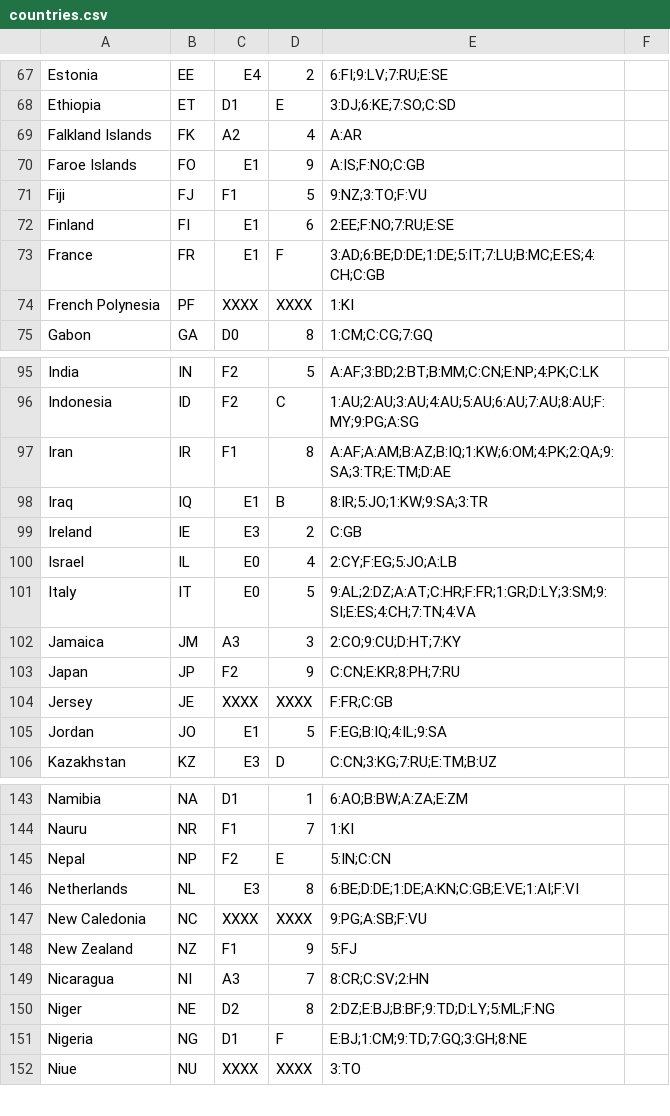
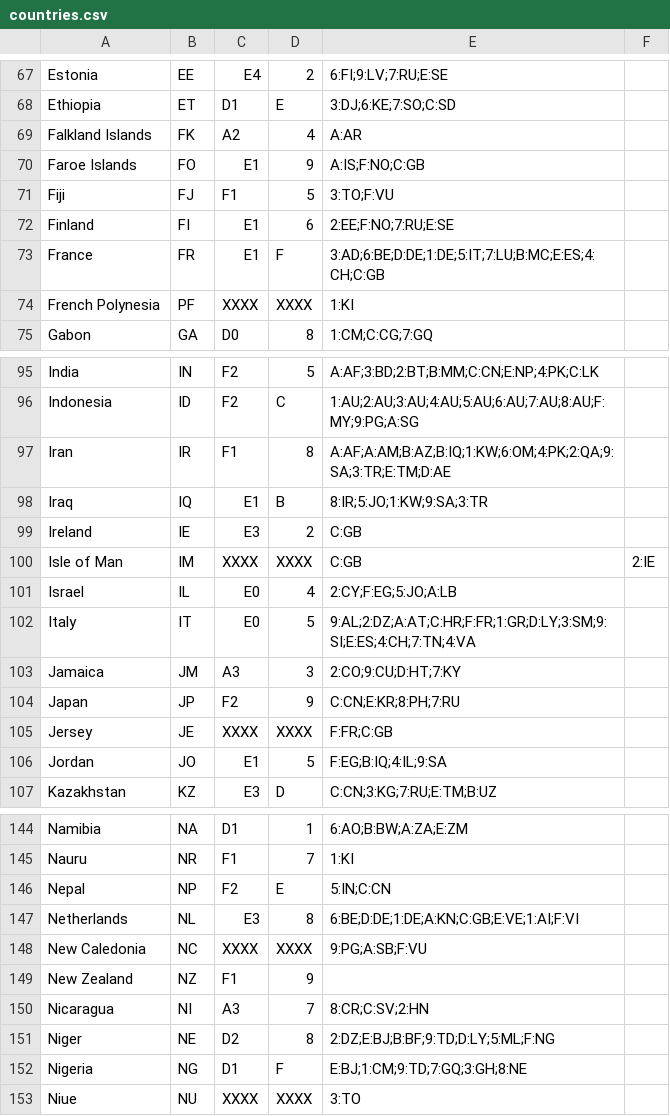
Before and after one commit to radiodns/java-CountryCodeResolver, a CSV file: src/org/radiodns/countrycode/countries.csv, drawn as a sheet; only a part is shown, gaps mark what is left out.

Commit message:
Modifications to country table. Added Isle of Man, removed Fiji from neighbours of New Zealand. Fixes #1 and fixes #2

```diff
--- a/src/org/radiodns/countrycode/countries.csv
+++ b/src/org/radiodns/countrycode/countries.csv
@@ -70,3 +70,3 @@ Falkland Islands,FK,A2,4,A:AR
 Faroe Islands,FO,E1,9,A:IS;F:NO;C:GB
-Fiji,FJ,F1,5,9:NZ;3:TO;F:VU
+Fiji,FJ,F1,5,3:TO;F:VU
 Finland,FI,E1,6,2:EE;F:NO;7:RU;E:SE
@@ -99,2 +99,3 @@ Iraq,IQ,E1,B,8:IR;5:JO;1:KW;9:SA;3:TR
 Ireland,IE,E3,2,C:GB
+Isle of Man,IM,XXXX,XXXX,C:GB,2:IE
 Israel,IL,E0,4,2:CY;F:EG;5:JO;A:LB
@@ -147,3 +148,3 @@ Netherlands,NL,E3,8,6:BE;D:DE;1:DE;A:KN;C:GB;E:VE;1:AI;F:VI
 New Caledonia,NC,XXXX,XXXX,9:PG;A:SB;F:VU
-New Zealand,NZ,F1,9,5:FJ
+New Zealand,NZ,F1,9,
 Nicaragua,NI,A3,7,8:CR;C:SV;2:HN
```
